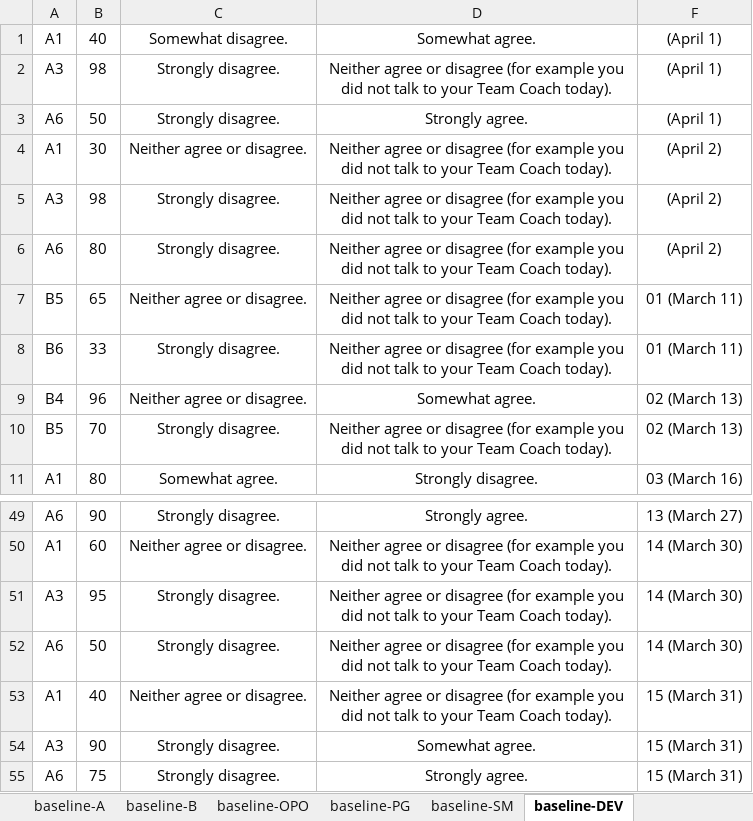
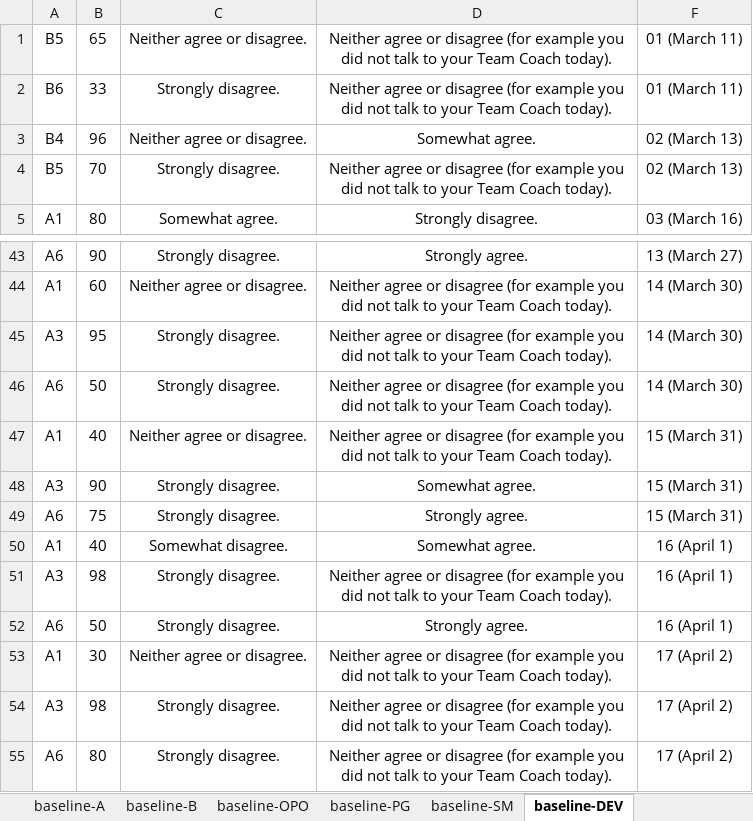
Before and after one commit to stoyicker/thesis-tex, an Excel workbook: msmnt_baseline-report.xlsx, sheet baseline-DEV, drawn as a sheet; only a part is shown, gaps mark what is left out; values as stored, in another font and other column widths than the file's, no borders; removed rows and columns are numbered as before the commit, all else as after; the diff names each change by its address in the sheet, - before the commit and + after, or states it on an @@ line.

```diff
--- a/msmnt_baseline-report.xlsx (sheet baseline-DEV)
+++ b/msmnt_baseline-report.xlsx (sheet baseline-DEV)
-row 1: A1 | 40 | Somewhat disagree. | Somewhat agree. | (April 1)
-row 2: A3 | 98 | Strongly disagree. | Neither agree or disagree (for example you did not talk to your Team Coach today). | (April 1)
-row 3: A6 | 50 | Strongly disagree. | Strongly agree. | (April 1)
-row 4: A1 | 30 | Neither agree or disagree. | Neither agree or disagree (for example you did not talk to your Team Coach today). | (April 2)
-row 5: A3 | 98 | Strongly disagree. | Neither agree or disagree (for example you did not talk to your Team Coach today). | (April 2)
-row 6: A6 | 80 | Strongly disagree. | Neither agree or disagree (for example you did not talk to your Team Coach today). | (April 2)
+row 50: A1 | 40 | Somewhat disagree. | Somewhat agree. | 16 (April 1)
+row 51: A3 | 98 | Strongly disagree. | Neither agree or disagree (for example you did not talk to your Team Coach today). | 16 (April 1)
+row 52: A6 | 50 | Strongly disagree. | Strongly agree. | 16 (April 1)
+row 53: A1 | 30 | Neither agree or disagree. | Neither agree or disagree (for example you did not talk to your Team Coach today). | 17 (April 2)
+row 54: A3 | 98 | Strongly disagree. | Neither agree or disagree (for example you did not talk to your Team Coach today). | 17 (April 2)
+row 55: A6 | 80 | Strongly disagree. | Neither agree or disagree (for example you did not talk to your Team Coach today). | 17 (April 2)
```
Also changed, not shown: 2 other files.
